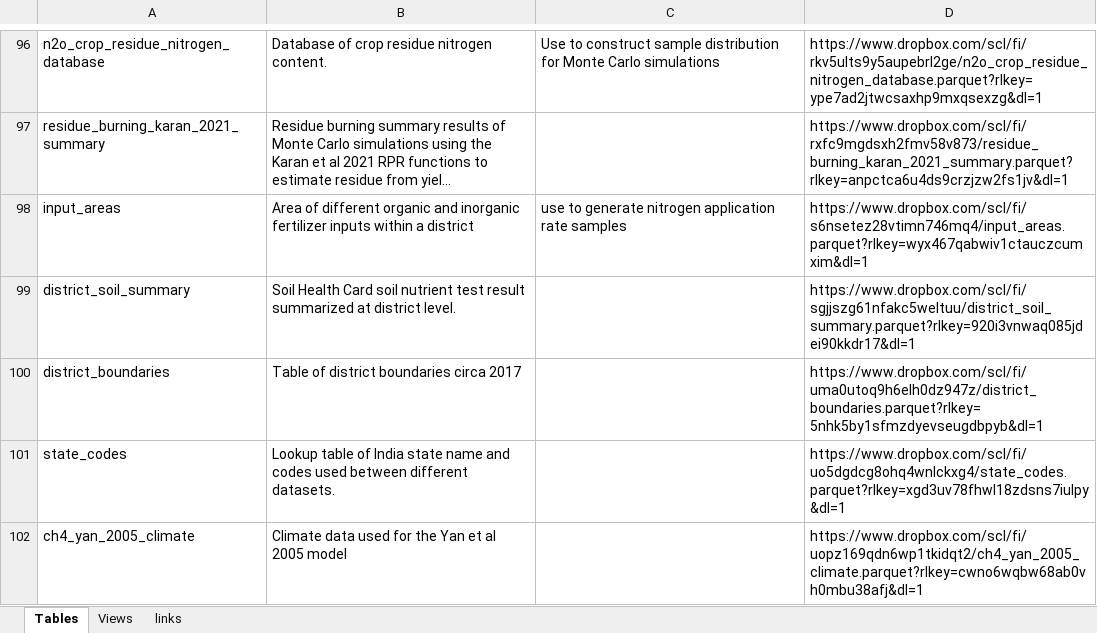
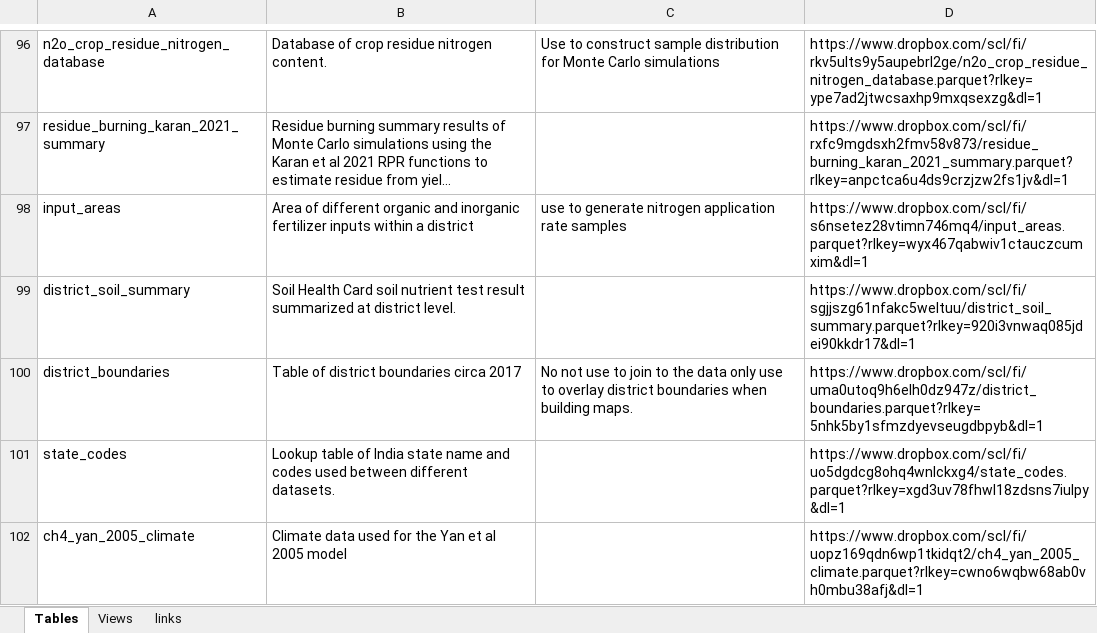
Before and after one commit to npongo/NIBS, an Excel workbook: Documentation/database documentation.xlsx, sheet Tables, drawn as a sheet; only a part is shown, gaps mark what is left out; long unchanged cells end in …; values as stored, in another font and other column widths than the file's, no borders; the diff names each change by its address in the sheet, - before the commit and + after, or states it on an @@ line.

```diff
--- a/Documentation/database documentation.xlsx (sheet Tables)
+++ b/Documentation/database documentation.xlsx (sheet Tables)
-C100: (empty)
+C100: No not use to join to the data only use to overlay district boundaries when building maps.
```
Also changed, not shown: 7 other files.
